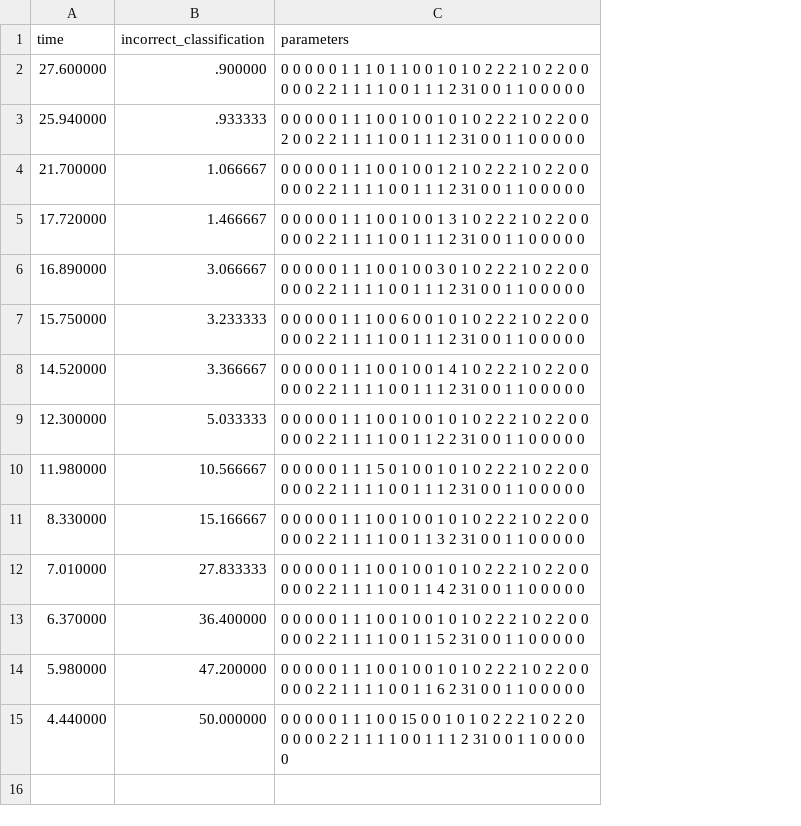
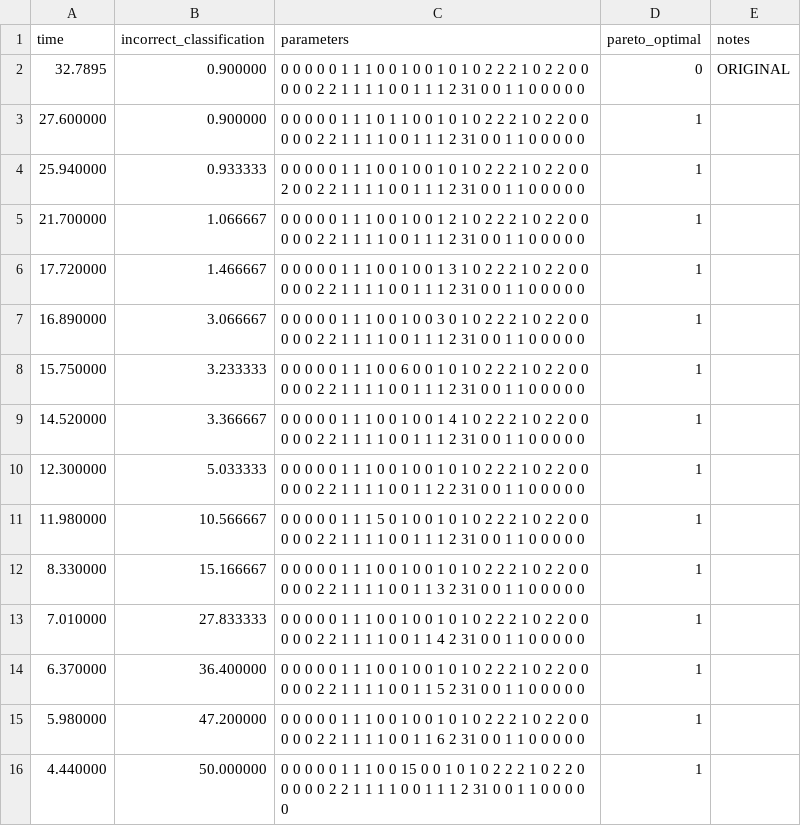
Before and after one commit to hera0109/CS454_DeepParameter, a CSV file: 100ind_10gen_run_systematic/pareto_optimal_training_set.csv, drawn as a sheet; addresses are those after the commit; the diff names each change by its address in the sheet, - before the commit and + after, or states it on an @@ line.

Commit message:
Added data and refactored what was there to conform to common layout. PDFs not yet created in all cases

```diff
--- a/100ind_10gen_run_systematic/pareto_optimal_training_set.csv
+++ b/100ind_10gen_run_systematic/pareto_optimal_training_set.csv
+column D (pareto_optimal), rows 3-16: all 1
+column E (notes), empty
+row 2: 32.7895 | 0.900000 | 0 0 0 0 0 1 1 1 0 0 1 0 0 1 0 1 0 2 2 2 1 0 2 2 0 0 0 0 0 2 2 1 1 1 1 0 0 1 1 1 2 31 0 0 1 1 0 0 0 0 0 | 0 | ORIGINAL
-B3 (incorrect_classification): .900000
+B3 (incorrect_classification): 0.900000
-B4 (incorrect_classification): .933333
+B4 (incorrect_classification): 0.933333
```
Also changed, not shown: 100ind_100gen_run_evolutionary/pareto_optimal_test_set.csv, 100ind_100gen_run_evolutionary/pareto_optimal_training_set.csv, 19 other files.
